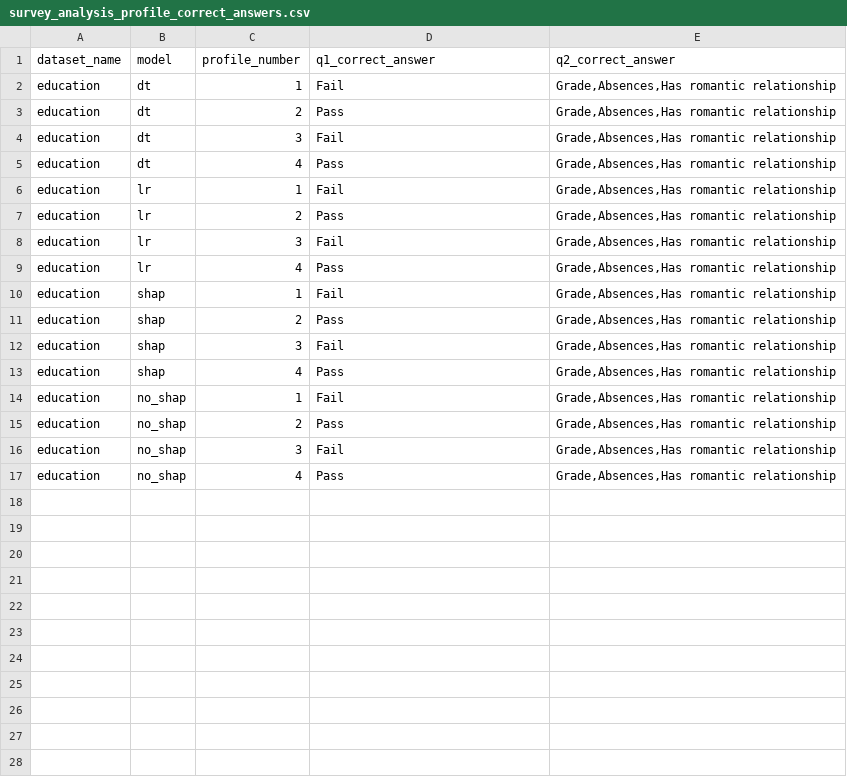
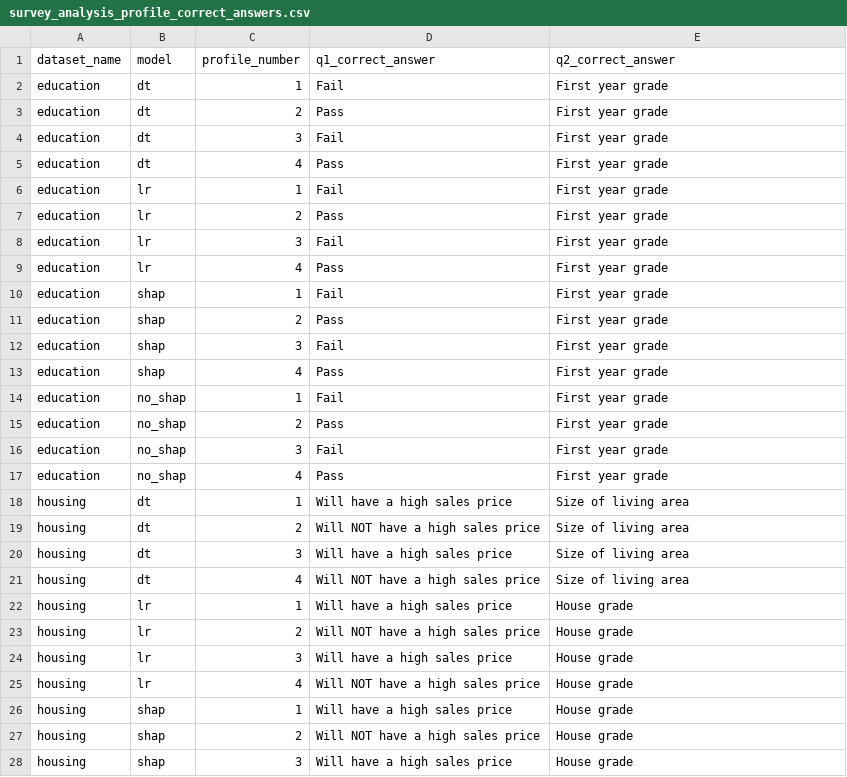
Before and after one commit to rds-research-group/ml-explainability, a CSV file: survey_analysis_profile_correct_answers.csv, drawn as a sheet; only a part is shown; the diff covers the shown part only.

Commit message:
Add housing data processing, update stats analysis

```diff
--- a/survey_analysis_profile_correct_answers.csv
+++ b/survey_analysis_profile_correct_answers.csv
@@ -1,17 +1,28 @@
 dataset_name,model,profile_number,q1_correct_answer,q2_correct_answer
-education,dt,1,Fail,"Grade,Absences,Has romantic relationship"
-education,dt,2,Pass,"Grade,Absences,Has romantic relationship"
-education,dt,3,Fail,"Grade,Absences,Has romantic relationship"
-education,dt,4,Pass,"Grade,Absences,Has romantic relationship"
-education,lr,1,Fail,"Grade,Absences,Has romantic relationship"
-education,lr,2,Pass,"Grade,Absences,Has romantic relationship"
-education,lr,3,Fail,"Grade,Absences,Has romantic relationship"
-education,lr,4,Pass,"Grade,Absences,Has romantic relationship"
-education,shap,1,Fail,"Grade,Absences,Has romantic relationship"
-education,shap,2,Pass,"Grade,Absences,Has romantic relationship"
-education,shap,3,Fail,"Grade,Absences,Has romantic relationship"
-education,shap,4,Pass,"Grade,Absences,Has romantic relationship"
-education,no_shap,1,Fail,"Grade,Absences,Has romantic relationship"
-education,no_shap,2,Pass,"Grade,Absences,Has romantic relationship"
-education,no_shap,3,Fail,"Grade,Absences,Has romantic relationship"
-education,no_shap,4,Pass,"Grade,Absences,Has romantic relationship"
+education,dt,1,Fail,First year grade
+education,dt,2,Pass,First year grade
+education,dt,3,Fail,First year grade
+education,dt,4,Pass,First year grade
+education,lr,1,Fail,First year grade
+education,lr,2,Pass,First year grade
+education,lr,3,Fail,First year grade
+education,lr,4,Pass,First year grade
+education,shap,1,Fail,First year grade
+education,shap,2,Pass,First year grade
+education,shap,3,Fail,First year grade
+education,shap,4,Pass,First year grade
+education,no_shap,1,Fail,First year grade
+education,no_shap,2,Pass,First year grade
+education,no_shap,3,Fail,First year grade
+education,no_shap,4,Pass,First year grade
+housing,dt,1,Will have a high sales price,Size of living area
+housing,dt,2,Will NOT have a high sales price,Size of living area
+housing,dt,3,Will have a high sales price,Size of living area
+housing,dt,4,Will NOT have a high sales price,Size of living area
+housing,lr,1,Will have a high sales price,House grade
+housing,lr,2,Will NOT have a high sales price,House grade
+housing,lr,3,Will have a high sales price,House grade
+housing,lr,4,Will NOT have a high sales price,House grade
+housing,shap,1,Will have a high sales price,House grade
+housing,shap,2,Will NOT have a high sales price,House grade
+housing,shap,3,Will have a high sales price,House grade
```
Also changed, not shown: 5 added rows elsewhere in this file, 1 other file.
